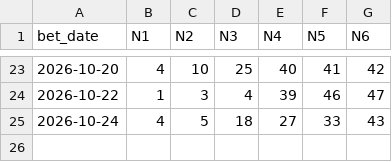
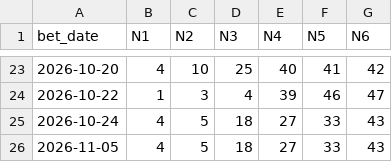
Before and after one commit to mrlam98613/flask_streamlit_web_fullfunc, a CSV file: msk_new_seed_apps/bet_data/my_bet_records.csv, drawn as a sheet; only a part is shown, gaps mark what is left out; the diff names each change by its address in the sheet, - before the commit and + after, or states it on an @@ line.

```diff
--- a/msk_new_seed_apps/bet_data/my_bet_records.csv
+++ b/msk_new_seed_apps/bet_data/my_bet_records.csv
+row 26: 2026-11-05 | 4 | 5 | 18 | 27 | 33 | 43
```
Also changed, not shown: msk_new_seed_apps/bet_data/my_win_results.csv, 6 other files.
